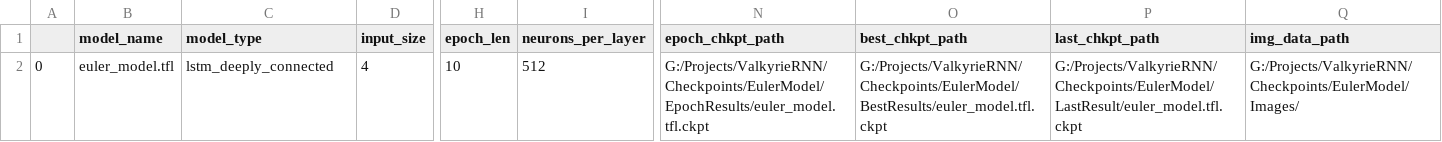
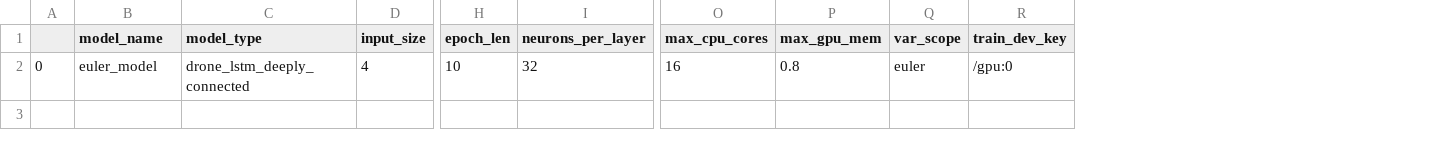
Before and after one commit to brandonbraun653/ValkyrieRNN, a CSV file: euler_model_cfg.csv, drawn as a sheet; only a part is shown, gaps mark what is left out; removed rows and columns are numbered as before the commit, all else as after; the diff names each change by its address in the sheet, - before the commit and + after, or states it on an @@ line.

Commit message:
Wrote abstracted NN class for training arbitrary parameters

```diff
--- a/euler_model_cfg.csv
+++ b/euler_model_cfg.csv
-column N (epoch_chkpt_path), row 2: G:/Projects/ValkyrieRNN/Checkpoints/EulerModel/EpochResults/euler_model.tfl.ckpt
-column O (best_chkpt_path), row 2: G:/Projects/ValkyrieRNN/Checkpoints/EulerModel/BestResults/euler_model.tfl.ckpt
-column P (last_chkpt_path), row 2: G:/Projects/ValkyrieRNN/Checkpoints/EulerModel/LastResult/euler_model.tfl.ckpt
-column Q (img_data_path), row 2: G:/Projects/ValkyrieRNN/Checkpoints/EulerModel/Images/
+column O (max_cpu_cores), row 2: 16
+column P (max_gpu_mem), row 2: 0.8
+column Q (var_scope), row 2: euler
+column R (train_dev_key), row 2: /gpu:0
-B2 (model_name): euler_model.tfl
+B2 (model_name): euler_model
-C2 (model_type): lstm_deeply_connected
+C2 (model_type): drone_lstm_deeply_connected
-I2 (neurons_per_layer): 512
+I2 (neurons_per_layer): 32
```
Also changed, not shown: 3 other files.
